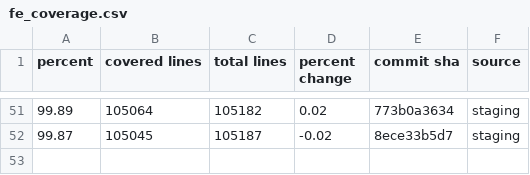
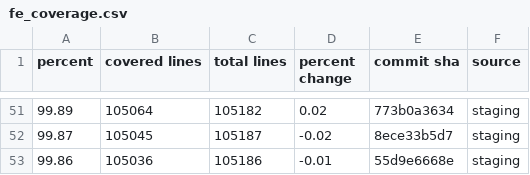
Before and after one commit to FarmBot/Farmbot-Web-App, a CSV file: fe_coverage.csv, drawn as a sheet; only a part is shown, gaps mark what is left out.

```diff
--- a/fe_coverage.csv
+++ b/fe_coverage.csv
@@ -52 +52,2 @@ percent,covered lines,total lines,percent change,commit sha,source
 99.87,105045,105187,-0.02,8ece33b5d7,staging
+99.86,105036,105186,-0.01,55d9e6668e,staging
```
Also changed, not shown: fps_history.csv, scene_metrics_app.csv, 6 other files.
